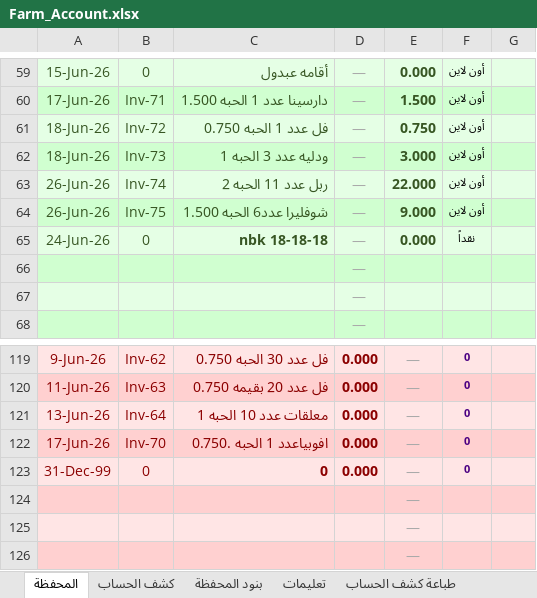
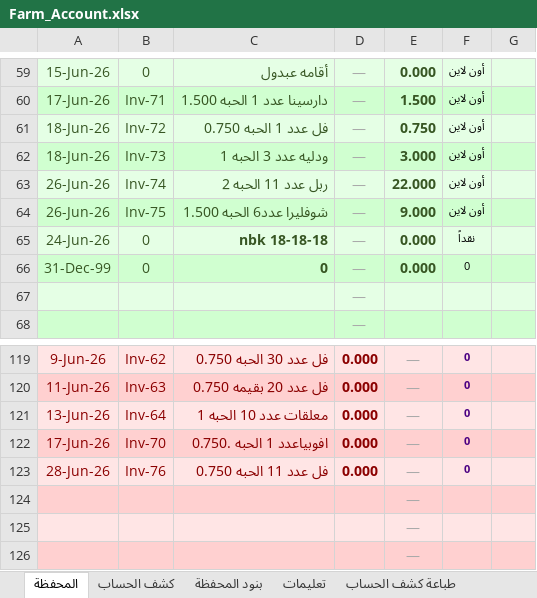
Before and after one commit to hadi907/ftm8-monitor, an Excel workbook: Farm_Account.xlsx, sheet المحفظة, drawn as a sheet; only a part is shown, gaps mark what is left out; values as stored, in another font and other column widths than the file's, no borders; removed rows and columns are numbered as before the commit, all else as after; the diff names each change by its address in the sheet, - before the commit and + after, or states it on an @@ line.

```diff
--- a/Farm_Account.xlsx (sheet المحفظة)
+++ b/Farm_Account.xlsx (sheet المحفظة)
-row 66:  |  |  | —
+row 66: 31-Dec-99 | 0 | 0 | — | 0.000 | 0
-A123: 31-Dec-99
+A123: 28-Jun-26
-B123: 0
+B123: Inv-76
-C123: 0
+C123: فل عدد 11 الحبه 0.750
```
Also changed, not shown: sheet طباعة كشف الحساب, sheet كشف الحساب, sheet طباعة المحفظة, formulas that keep their value, hidden cells.
